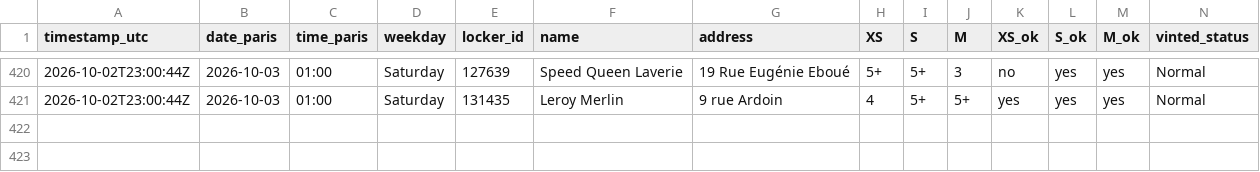
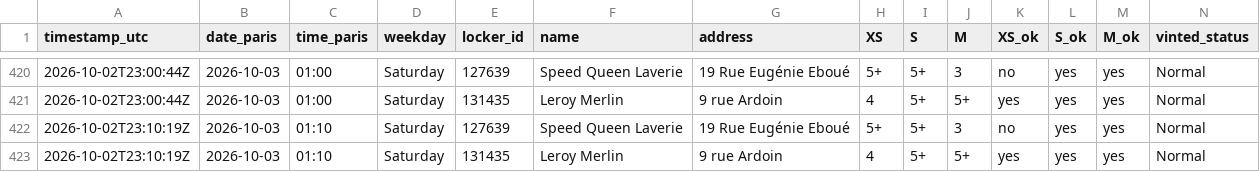
Before and after one commit to jodsav1994-netizen/vinted-go-tracker, a CSV file: data/history.csv, drawn as a sheet; only a part is shown, gaps mark what is left out; the diff names each change by its address in the sheet, - before the commit and + after, or states it on an @@ line.

Commit message:
Locker snapshot 2026-10-02T23:10Z

```diff
--- a/data/history.csv
+++ b/data/history.csv
+row 422: 2026-10-02T23:10:19Z | 2026-10-03 | 01:10 | Saturday | 127639 | Speed Queen Laverie | 19 Rue Eugénie Eboué | 5+ | 5+ | 3 | no | yes | yes | Normal
+row 423: 2026-10-02T23:10:19Z | 2026-10-03 | 01:10 | Saturday | 131435 | Leroy Merlin | 9 rue Ardoin | 4 | 5+ | 5+ | yes | yes | yes | Normal
```
